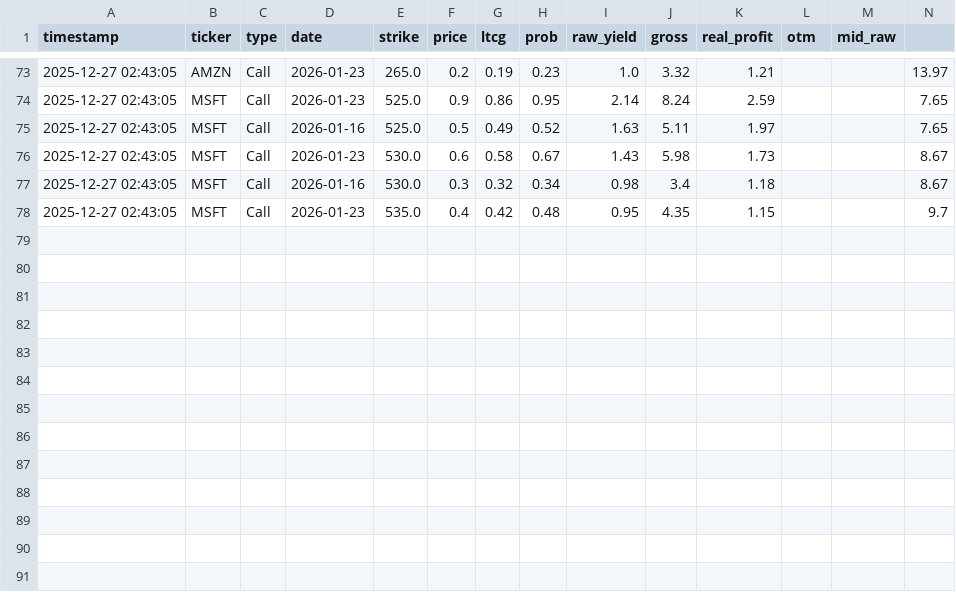
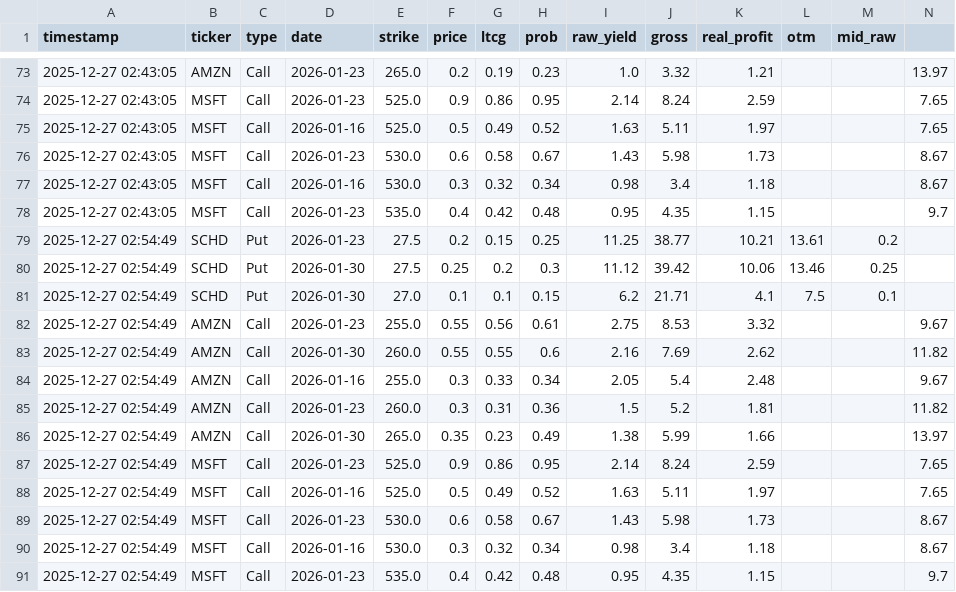
Before and after one commit to keeprain/option-auto-scanner, a CSV file: option_history.csv, drawn as a sheet; only a part is shown, gaps mark what is left out; rows hold the shown columns only; the diff names each change by its address in the sheet, - before the commit and + after, or states it on an @@ line.

```diff
--- a/option_history.csv
+++ b/option_history.csv
+row 79: 2025-12-27 02:54:49 | SCHD | Put | 2026-01-23 | 27.5 | 0.2 | 0.15 | 0.25 | 11.25 | 38.77 | 10.21 | 13.61 | 0.2
+row 80: 2025-12-27 02:54:49 | SCHD | Put | 2026-01-30 | 27.5 | 0.25 | 0.2 | 0.3 | 11.12 | 39.42 | 10.06 | 13.46 | 0.25
+row 81: 2025-12-27 02:54:49 | SCHD | Put | 2026-01-30 | 27.0 | 0.1 | 0.1 | 0.15 | 6.2 | 21.71 | 4.1 | 7.5 | 0.1
+row 82: 2025-12-27 02:54:49 | AMZN | Call | 2026-01-23 | 255.0 | 0.55 | 0.56 | 0.61 | 2.75 | 8.53 | 3.32 |  |  | 9.67
+row 83: 2025-12-27 02:54:49 | AMZN | Call | 2026-01-30 | 260.0 | 0.55 | 0.55 | 0.6 | 2.16 | 7.69 | 2.62 |  |  | 11.82
+row 84: 2025-12-27 02:54:49 | AMZN | Call | 2026-01-16 | 255.0 | 0.3 | 0.33 | 0.34 | 2.05 | 5.4 | 2.48 |  |  | 9.67
+row 85: 2025-12-27 02:54:49 | AMZN | Call | 2026-01-23 | 260.0 | 0.3 | 0.31 | 0.36 | 1.5 | 5.2 | 1.81 |  |  | 11.82
+row 86: 2025-12-27 02:54:49 | AMZN | Call | 2026-01-30 | 265.0 | 0.35 | 0.23 | 0.49 | 1.38 | 5.99 | 1.66 |  |  | 13.97
+row 87: 2025-12-27 02:54:49 | MSFT | Call | 2026-01-23 | 525.0 | 0.9 | 0.86 | 0.95 | 2.14 | 8.24 | 2.59 |  |  | 7.65
+row 88: 2025-12-27 02:54:49 | MSFT | Call | 2026-01-16 | 525.0 | 0.5 | 0.49 | 0.52 | 1.63 | 5.11 | 1.97 |  |  | 7.65
+row 89: 2025-12-27 02:54:49 | MSFT | Call | 2026-01-23 | 530.0 | 0.6 | 0.58 | 0.67 | 1.43 | 5.98 | 1.73 |  |  | 8.67
+row 90: 2025-12-27 02:54:49 | MSFT | Call | 2026-01-16 | 530.0 | 0.3 | 0.32 | 0.34 | 0.98 | 3.4 | 1.18 |  |  | 8.67
+row 91: 2025-12-27 02:54:49 | MSFT | Call | 2026-01-23 | 535.0 | 0.4 | 0.42 | 0.48 | 0.95 | 4.35 | 1.15 |  |  | 9.7
```
